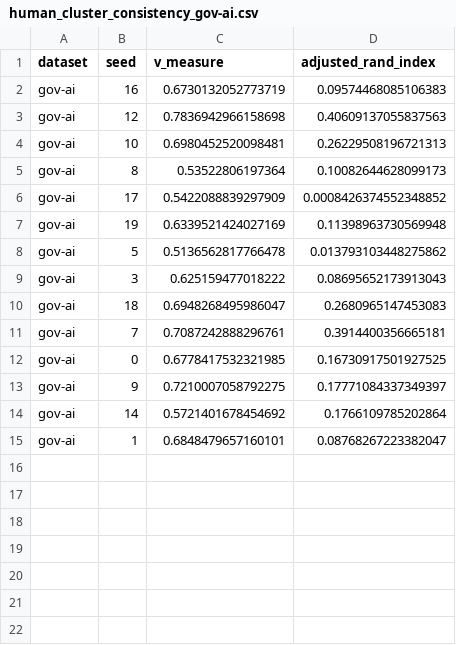
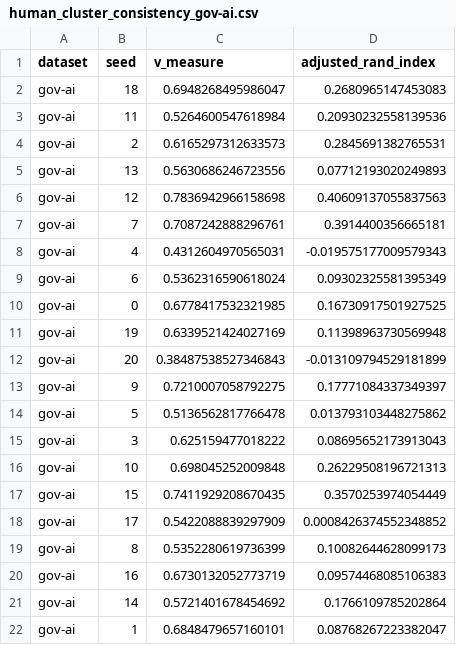
Before and after one commit to jhrystrom/human-grounding, a CSV file: output/human_cluster_consistency_gov-ai.csv, drawn as a sheet.

```diff
--- a/output/human_cluster_consistency_gov-ai.csv
+++ b/output/human_cluster_consistency_gov-ai.csv
@@ -1,14 +1,21 @@
 dataset,seed,v_measure,adjusted_rand_index
-gov-ai,16,0.6730132052773719,0.09574468085106383
+gov-ai,18,0.6948268495986047,0.2680965147453083
+gov-ai,11,0.5264600547618984,0.20930232558139536
+gov-ai,2,0.6165297312633573,0.2845691382765531
+gov-ai,13,0.5630686246723556,0.07712193020249893
 gov-ai,12,0.7836942966158698,0.40609137055837563
-gov-ai,10,0.6980452520098481,0.26229508196721313
-gov-ai,8,0.53522806197364,0.10082644628099173
-gov-ai,17,0.5422088839297909,0.0008426374552348852
+gov-ai,7,0.7087242888296761,0.3914400356665181
+gov-ai,4,0.4312604970565031,-0.019575177009579343
+gov-ai,6,0.5362316590618024,0.09302325581395349
+gov-ai,0,0.6778417532321985,0.16730917501927525
 gov-ai,19,0.6339521424027169,0.11398963730569948
+gov-ai,20,0.38487538527346843,-0.013109794529181899
+gov-ai,9,0.7210007058792275,0.17771084337349397
 gov-ai,5,0.5136562817766478,0.013793103448275862
 gov-ai,3,0.625159477018222,0.08695652173913043
-gov-ai,18,0.6948268495986047,0.2680965147453083
-gov-ai,7,0.7087242888296761,0.3914400356665181
-gov-ai,0,0.6778417532321985,0.16730917501927525
-gov-ai,9,0.7210007058792275,0.17771084337349397
+gov-ai,10,0.698045252009848,0.26229508196721313
+gov-ai,15,0.7411929208670435,0.3570253974054449
+gov-ai,17,0.5422088839297909,0.0008426374552348852
+gov-ai,8,0.5352280619736399,0.10082644628099173
+gov-ai,16,0.6730132052773719,0.09574468085106383
 gov-ai,14,0.5721401678454692,0.1766109785202864
```
Also changed, not shown: output/cluster_consistency_aggregated_gov-ai.csv, output/cluster_consistency_aggregated_policy.csv, 10 other files.
